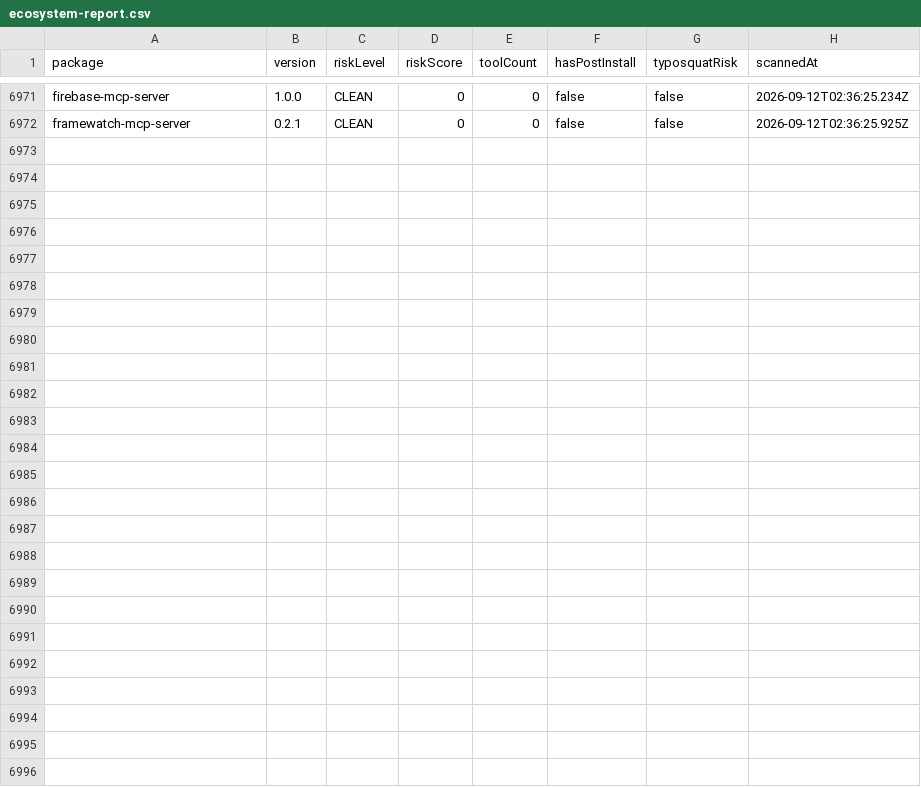
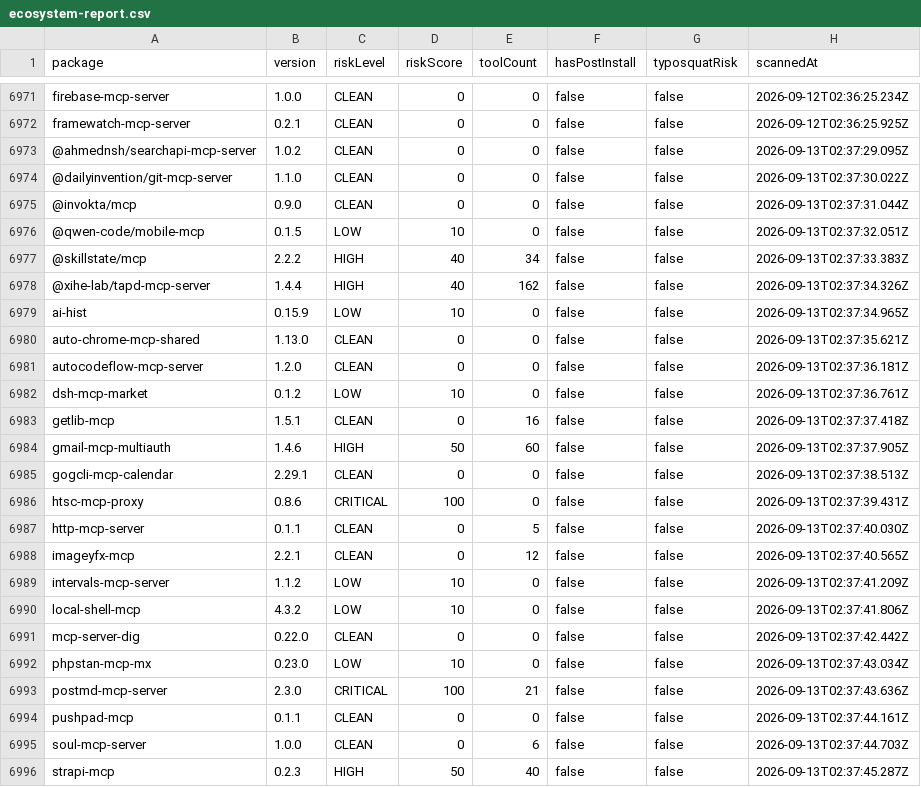
Before and after one commit to cpyang/agent-threat-rules, a CSV file: data/ecosystem-report.csv, drawn as a sheet; only a part is shown, gaps mark what is left out.

Commit message:
chore: daily ecosystem scan 2026-09-13
Scanned 24 packages
- CRITICAL: 2
- HIGH: 4

```diff
--- a/data/ecosystem-report.csv
+++ b/data/ecosystem-report.csv
@@ -6972 +6972,25 @@ firebase-mcp-server,1.0.0,CLEAN,0,0,false,false,2026-09-12T02:36:25.234Z
 framewatch-mcp-server,0.2.1,CLEAN,0,0,false,false,2026-09-12T02:36:25.925Z
+@ahmednsh/searchapi-mcp-server,1.0.2,CLEAN,0,0,false,false,2026-09-13T02:37:29.095Z
+@dailyinvention/git-mcp-server,1.1.0,CLEAN,0,0,false,false,2026-09-13T02:37:30.022Z
+@invokta/mcp,0.9.0,CLEAN,0,0,false,false,2026-09-13T02:37:31.044Z
+@qwen-code/mobile-mcp,0.1.5,LOW,10,0,false,false,2026-09-13T02:37:32.051Z
+@skillstate/mcp,2.2.2,HIGH,40,34,false,false,2026-09-13T02:37:33.383Z
+@xihe-lab/tapd-mcp-server,1.4.4,HIGH,40,162,false,false,2026-09-13T02:37:34.326Z
+ai-hist,0.15.9,LOW,10,0,false,false,2026-09-13T02:37:34.965Z
+auto-chrome-mcp-shared,1.13.0,CLEAN,0,0,false,false,2026-09-13T02:37:35.621Z
+autocodeflow-mcp-server,1.2.0,CLEAN,0,0,false,false,2026-09-13T02:37:36.181Z
+dsh-mcp-market,0.1.2,LOW,10,0,false,false,2026-09-13T02:37:36.761Z
+getlib-mcp,1.5.1,CLEAN,0,16,false,false,2026-09-13T02:37:37.418Z
+gmail-mcp-multiauth,1.4.6,HIGH,50,60,false,false,2026-09-13T02:37:37.905Z
+gogcli-mcp-calendar,2.29.1,CLEAN,0,0,false,false,2026-09-13T02:37:38.513Z
+htsc-mcp-proxy,0.8.6,CRITICAL,100,0,false,false,2026-09-13T02:37:39.431Z
+http-mcp-server,0.1.1,CLEAN,0,5,false,false,2026-09-13T02:37:40.030Z
+imageyfx-mcp,2.2.1,CLEAN,0,12,false,false,2026-09-13T02:37:40.565Z
+intervals-mcp-server,1.1.2,LOW,10,0,false,false,2026-09-13T02:37:41.209Z
+local-shell-mcp,4.3.2,LOW,10,0,false,false,2026-09-13T02:37:41.806Z
+mcp-server-dig,0.22.0,CLEAN,0,0,false,false,2026-09-13T02:37:42.442Z
+phpstan-mcp-mx,0.23.0,LOW,10,0,false,false,2026-09-13T02:37:43.034Z
+postmd-mcp-server,2.3.0,CRITICAL,100,21,false,false,2026-09-13T02:37:43.636Z
+pushpad-mcp,0.1.1,CLEAN,0,0,false,false,2026-09-13T02:37:44.161Z
+soul-mcp-server,1.0.0,CLEAN,0,6,false,false,2026-09-13T02:37:44.703Z
+strapi-mcp,0.2.3,HIGH,50,40,false,false,2026-09-13T02:37:45.287Z
```
Also changed, not shown: 2 other files.
